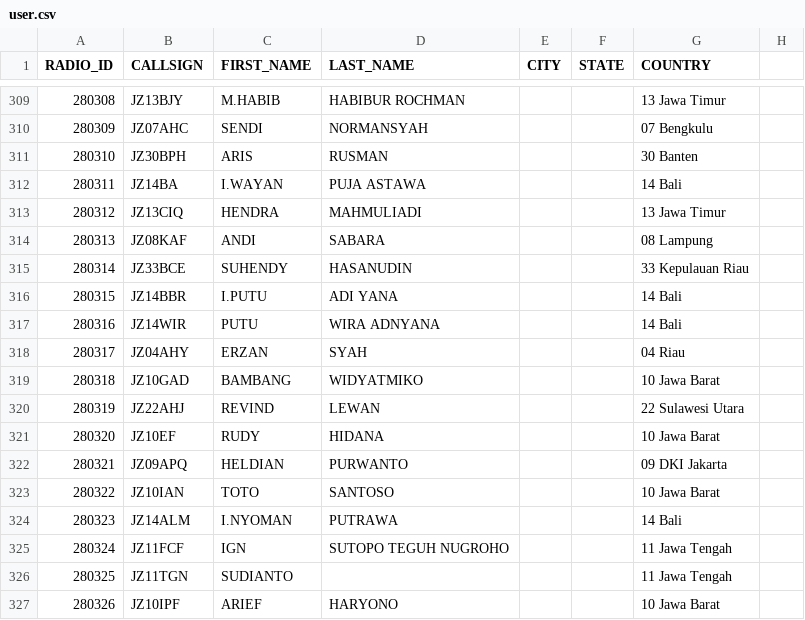
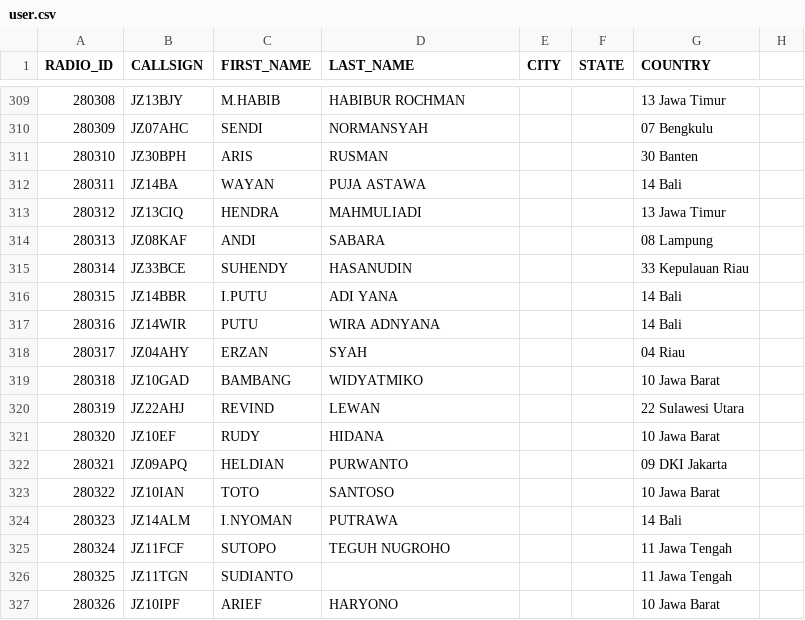
Before and after one commit to midjaya/rap, a CSV file: user.csv, drawn as a sheet; only a part is shown, gaps mark what is left out; the diff covers the shown part only.

```diff
--- a/user.csv
+++ b/user.csv
@@ -311,3 +311,3 @@ RADIO_ID,CALLSIGN,FIRST_NAME,LAST_NAME,CITY,STATE,COUNTRY
 280310,JZ30BPH,ARIS,RUSMAN,,,30 Banten
-280311,JZ14BA,I.WAYAN,PUJA  ASTAWA,,,14 Bali
+280311,JZ14BA,WAYAN,PUJA  ASTAWA,,,14 Bali
 280312,JZ13CIQ,HENDRA,MAHMULIADI,,,13 Jawa Timur
@@ -324,3 +324,3 @@ RADIO_ID,CALLSIGN,FIRST_NAME,LAST_NAME,CITY,STATE,COUNTRY
 280323,JZ14ALM,I.NYOMAN,PUTRAWA ,,,14 Bali
-280324,JZ11FCF,IGN,SUTOPO TEGUH NUGROHO,,,11 Jawa Tengah
+280324,JZ11FCF,SUTOPO,TEGUH NUGROHO,,,11 Jawa Tengah
 280325,JZ11TGN,SUDIANTO,,,,11 Jawa Tengah
```
Also changed, not shown: 79 edited cells elsewhere in this file.
